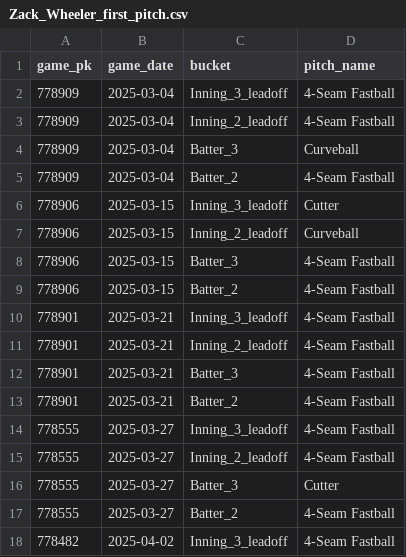
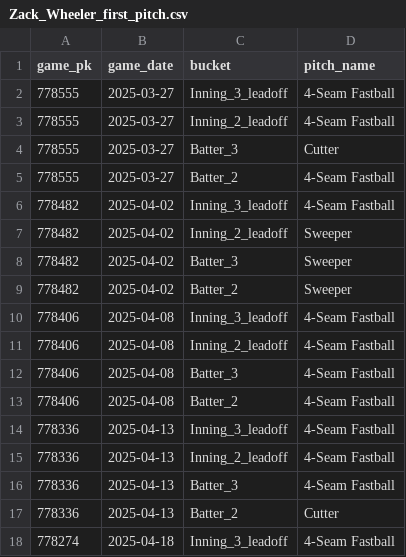
Before and after one commit to kuhny243/pitch-mix-tracker, a CSV file: Zack_Wheeler_first_pitch.csv, drawn as a sheet; only a part is shown; the shorter side is filled out with more unchanged rows.

```diff
--- a/Zack_Wheeler_first_pitch.csv
+++ b/Zack_Wheeler_first_pitch.csv
@@ -1,14 +1,2 @@
 game_pk,game_date,bucket,pitch_name
-778909,2025-03-04,Inning_3_leadoff,4-Seam Fastball
-778909,2025-03-04,Inning_2_leadoff,4-Seam Fastball
-778909,2025-03-04,Batter_3,Curveball
-778909,2025-03-04,Batter_2,4-Seam Fastball
-778906,2025-03-15,Inning_3_leadoff,Cutter
-778906,2025-03-15,Inning_2_leadoff,Curveball
-778906,2025-03-15,Batter_3,4-Seam Fastball
-778906,2025-03-15,Batter_2,4-Seam Fastball
-778901,2025-03-21,Inning_3_leadoff,4-Seam Fastball
-778901,2025-03-21,Inning_2_leadoff,4-Seam Fastball
-778901,2025-03-21,Batter_3,4-Seam Fastball
-778901,2025-03-21,Batter_2,4-Seam Fastball
 778555,2025-03-27,Inning_3_leadoff,4-Seam Fastball
```
Also changed, not shown: Zack_Wheeler_first_pitch_summary.csv.
